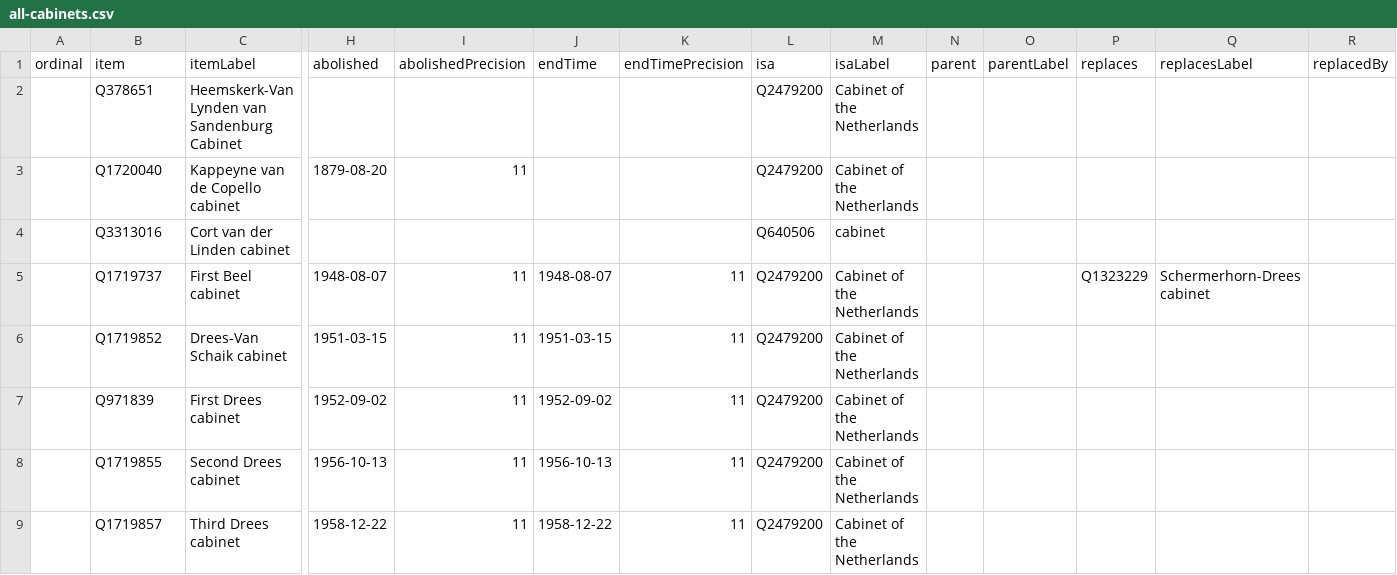
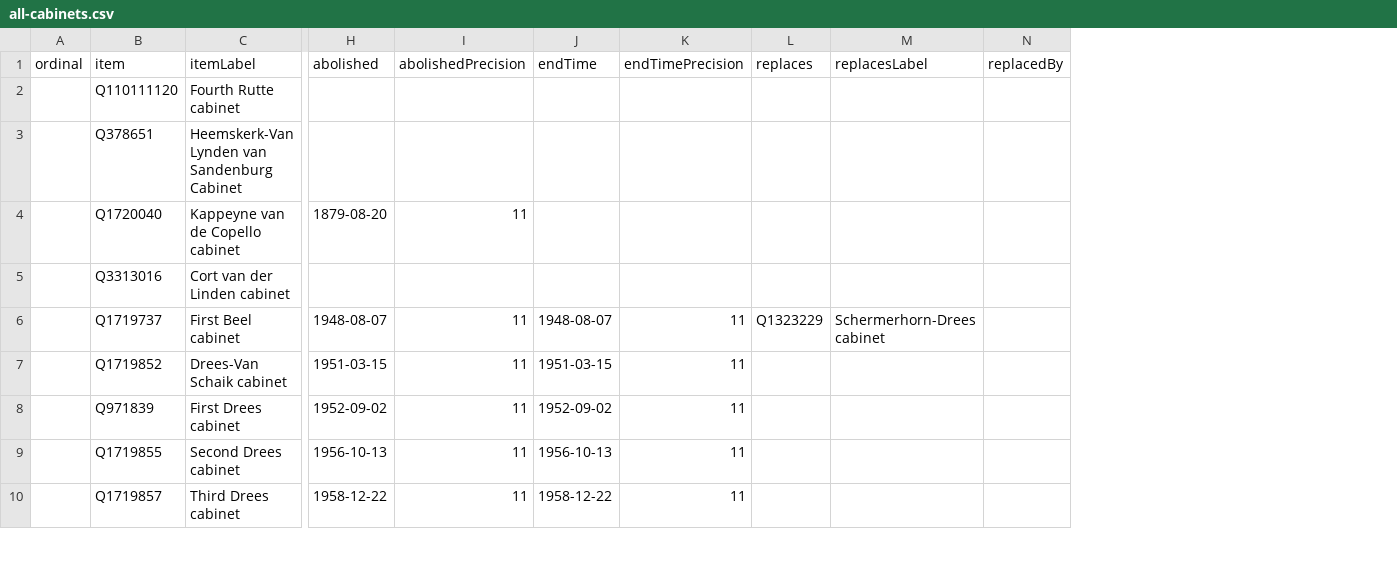
Before and after one commit to every-politician-scrapers/netherlands-cabinet, a CSV file: wikidata/results/all-cabinets.csv, drawn as a sheet; only a part is shown, gaps mark what is left out; removed rows and columns are numbered as before the commit, all else as after; rows hold the shown columns only; the diff names each change by its address in the sheet, - before the commit and + after, or states it on an @@ line.

Commit message:
Run SPARQL queries

```diff
--- a/wikidata/results/all-cabinets.csv
+++ b/wikidata/results/all-cabinets.csv
-column L (isa), rows 2-9: Q2479200 | Q2479200 | Q640506 | Q2479200 | Q2479200 | Q2479200 | Q2479200 | Q2479200
-column M (isaLabel), rows 2-9: Cabinet of the Netherlands | Cabinet of the Netherlands | cabinet | Cabinet of the Netherlands | Cabinet of the Netherlands | Cabinet of the Netherlands | Cabinet of the Netherlands | Cabinet of the Netherlands
-column N (parent), empty
-column O (parentLabel), empty
+row 2:  | Q110111120 | Fourth Rutte cabinet
```
